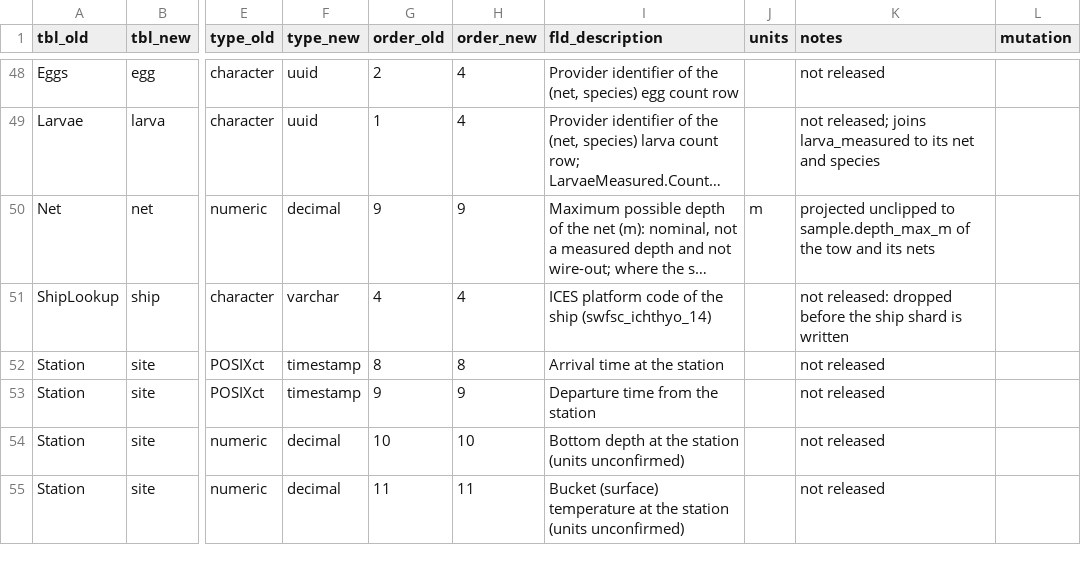
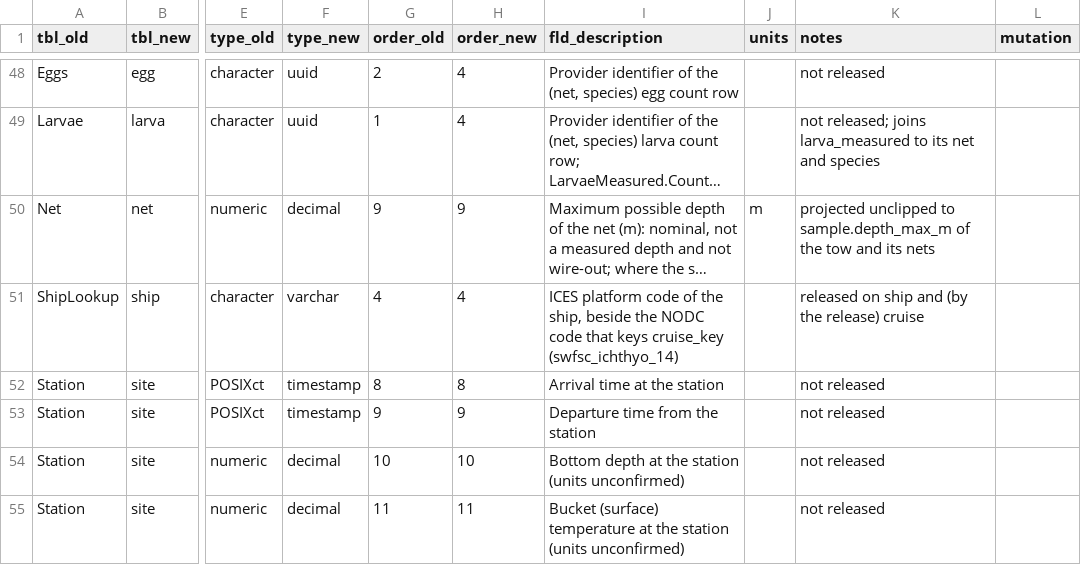
Before and after one commit to CalCOFI/workflows, a CSV file: metadata/swfsc/ichthyo/flds_redefine.csv, drawn as a sheet; only a part is shown, gaps mark what is left out; long unchanged cells end in …; the diff names each change by its address in the sheet, - before the commit and + after, or states it on an @@ line.

```diff
--- a/metadata/swfsc/ichthyo/flds_redefine.csv
+++ b/metadata/swfsc/ichthyo/flds_redefine.csv
-I51 (fld_description): …of the ship (swfsc_ichthyo_14)
+I51 (fld_description): …of the ship, beside the NODC code that keys cruise_key (swfsc_ichthyo_14)
-K51 (notes): not released: dropped before the ship shard is written
+K51 (notes): released on ship and (by the release) cruise
```
Also changed, not shown: metadata/field_dictionary.csv, metadata/release_columns.csv, 3 other files.
